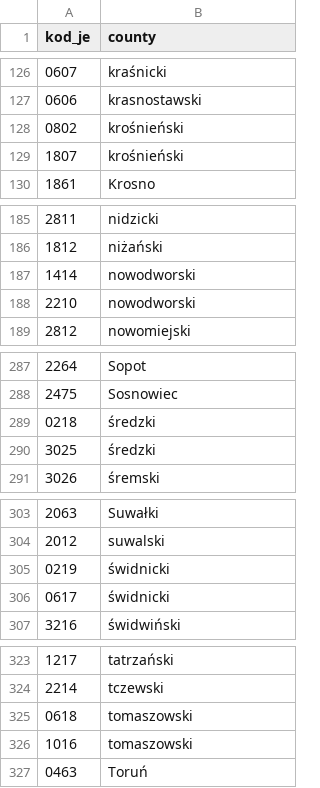
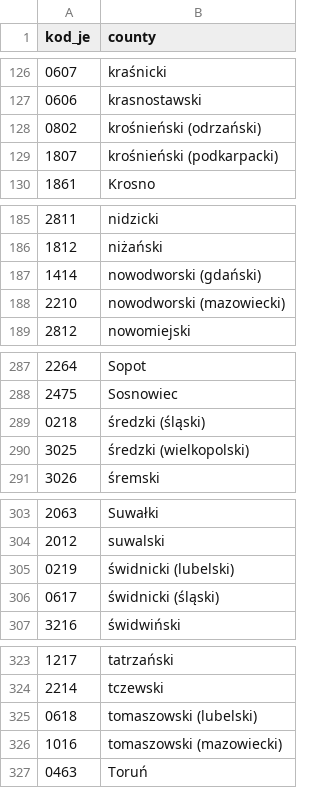
Before and after one commit to prcwiek/counties_in_Poland, a CSV file: data/TERC_filtered_20200530.csv, drawn as a sheet; only a part is shown, gaps mark what is left out; the diff covers the shown part only.

```diff
--- a/data/TERC_filtered_20200530.csv
+++ b/data/TERC_filtered_20200530.csv
@@ -127,4 +127,4 @@ kod_je,county
 0606,krasnostawski
-0802,krośnieński
-1807,krośnieński
+0802,krośnieński (odrzański)
+1807,krośnieński (podkarpacki)
 1861,Krosno
@@ -186,4 +186,4 @@ kod_je,county
 1812,niżański
-1414,nowodworski
-2210,nowodworski
+1414,nowodworski (gdański)
+2210,nowodworski (mazowiecki)
 2812,nowomiejski
@@ -288,4 +288,4 @@ kod_je,county
 2475,Sosnowiec
-0218,średzki
-3025,średzki
+0218,średzki (śląski)
+3025,średzki (wielkopolski)
 3026,śremski
@@ -304,4 +304,4 @@ kod_je,county
 2012,suwalski
-0219,świdnicki
-0617,świdnicki
+0219,świdnicki (lubelski)
+0617,świdnicki (śląski)
 3216,świdwiński
@@ -324,4 +324,4 @@ kod_je,county
 2214,tczewski
-0618,tomaszowski
-1016,tomaszowski
+0618,tomaszowski (lubelski)
+1016,tomaszowski (mazowiecki)
 0463,Toruń
```
Also changed, not shown: 10 edited cells elsewhere in this file.
